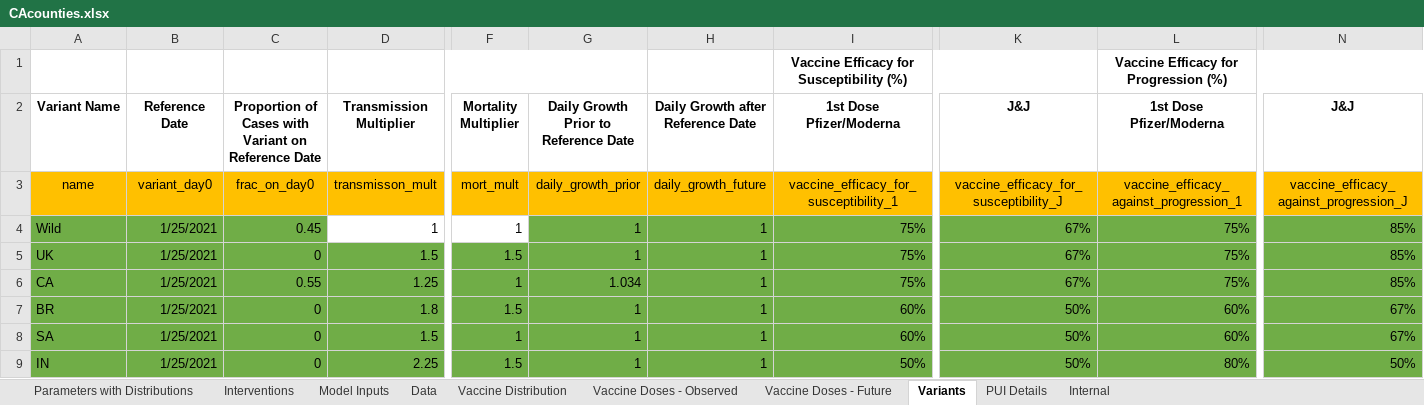
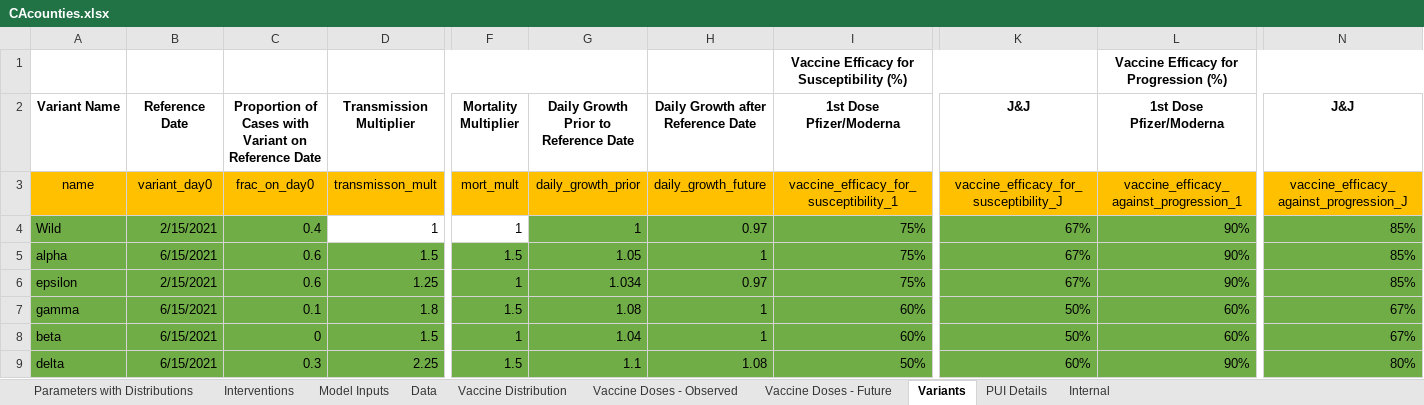
Before and after one commit to LocalEpi/LEMMA-Shiny, an Excel workbook: Inputs/CAcounties.xlsx, sheet Variants, drawn as a sheet; only a part is shown, gaps mark what is left out; values as stored, in another font and other column widths than the file's, no borders; the diff names each change by its address in the sheet, - before the commit and + after, or states it on an @@ line.

Commit message:
Update CAcounties.xlsx

```diff
--- a/Inputs/CAcounties.xlsx (sheet Variants)
+++ b/Inputs/CAcounties.xlsx (sheet Variants)
-B4 (Reference Date): 1/25/2021
+B4 (Reference Date): 2/15/2021
-C4: 0.45
+C4: 0.4
-H4: 1
+H4: 0.97
-L4:L6 (1st Dose Pfizer/Moderna): 75%
+L4:L6 (1st Dose Pfizer/Moderna): 90%
-A5 (Variant Name): UK
+A5 (Variant Name): alpha
-B5 (Reference Date): 1/25/2021
+B5 (Reference Date): 6/15/2021
-C5: 0
+C5: 0.6
-G5: 1
+G5: 1.05
-A6 (Variant Name): CA
+A6 (Variant Name): epsilon
-B6 (Reference Date): 1/25/2021
+B6 (Reference Date): 2/15/2021
-C6: 0.55
+C6: 0.6
-H6: 1
+H6: 0.97
-A7 (Variant Name): BR
+A7 (Variant Name): gamma
-B7:B9 (Reference Date): 1/25/2021
+B7:B9 (Reference Date): 6/15/2021
-C7: 0
+C7: 0.1
-G7: 1
+G7: 1.08
-A8 (Variant Name): SA
+A8 (Variant Name): beta
-G8: 1
+G8: 1.04
-A9 (Variant Name): IN
+A9 (Variant Name): delta
-C9: 0
+C9: 0.3
-G9: 1
+G9: 1.1
-H9: 1
+H9: 1.08
-K9 (J&J): 50%
+K9 (J&J): 60%
-L9 (1st Dose Pfizer/Moderna): 80%
+L9 (1st Dose Pfizer/Moderna): 90%
-N9 (J&J): 50%
+N9 (J&J): 80%
```
Also changed, not shown: sheet Vaccine Distribution, sheet Vaccine Doses - Future, sheet Interventions, sheet Internal.
